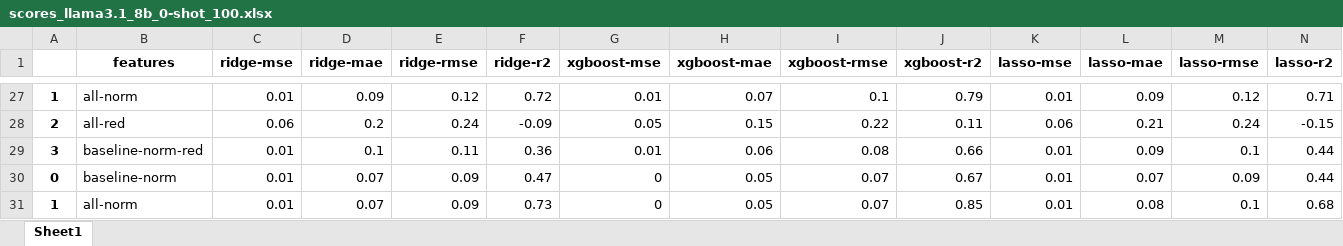
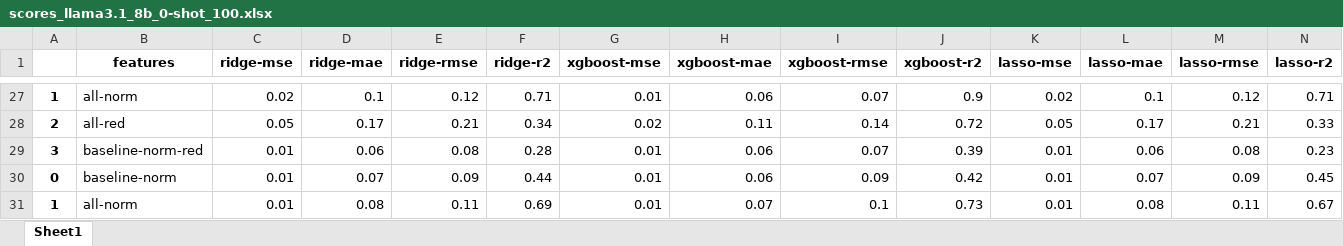
Before and after one commit to anum94/DAPred, an Excel workbook: training_features/2024-11-21_15-40-46/scores_llama3.1_8b_0-shot_100.xlsx, sheet Sheet1, drawn as a sheet; only a part is shown, gaps mark what is left out; values as stored, in another font and other column widths than the file's, no borders; removed rows and columns are numbered as before the commit, all else as after; rows hold the shown columns only; the diff covers the shown part only; the diff names each change by its address in the sheet, - before the commit and + after, or states it on an @@ line.

```diff
--- a/training_features/2024-11-21_15-40-46/scores_llama3.1_8b_0-shot_100.xlsx (sheet Sheet1)
+++ b/training_features/2024-11-21_15-40-46/scores_llama3.1_8b_0-shot_100.xlsx (sheet Sheet1)
-C27 (ridge-mse): 0.01
+C27 (ridge-mse): 0.02
-D27 (ridge-mae): 0.09
+D27 (ridge-mae): 0.1
-F27 (ridge-r2): 0.72
+F27 (ridge-r2): 0.71
-H27 (xgboost-mae): 0.07
+H27 (xgboost-mae): 0.06
-I27 (xgboost-rmse): 0.1
+I27 (xgboost-rmse): 0.07
-J27 (xgboost-r2): 0.79
+J27 (xgboost-r2): 0.9
-K27 (lasso-mse): 0.01
+K27 (lasso-mse): 0.02
-L27 (lasso-mae): 0.09
+L27 (lasso-mae): 0.1
-row 28: 2 | all-red | 0.06 | 0.2 | 0.24 | -0.09 | 0.05 | 0.15 | 0.22 | 0.11 | 0.06 | 0.21 | 0.24 | -0.15
+row 28: 2 | all-red | 0.05 | 0.17 | 0.21 | 0.34 | 0.02 | 0.11 | 0.14 | 0.72 | 0.05 | 0.17 | 0.21 | 0.33
-D29 (ridge-mae): 0.1
+D29 (ridge-mae): 0.06
-E29 (ridge-rmse): 0.11
+E29 (ridge-rmse): 0.08
-F29 (ridge-r2): 0.36
+F29 (ridge-r2): 0.28
-I29 (xgboost-rmse): 0.08
+I29 (xgboost-rmse): 0.07
-J29 (xgboost-r2): 0.66
+J29 (xgboost-r2): 0.39
-L29 (lasso-mae): 0.09
+L29 (lasso-mae): 0.06
-M29 (lasso-rmse): 0.1
+M29 (lasso-rmse): 0.08
-N29 (lasso-r2): 0.44
+N29 (lasso-r2): 0.23
-F30 (ridge-r2): 0.47
+F30 (ridge-r2): 0.44
-G30:G31 (xgboost-mse): 0
+G30:G31 (xgboost-mse): 0.01
-H30 (xgboost-mae): 0.05
+H30 (xgboost-mae): 0.06
-I30 (xgboost-rmse): 0.07
+I30 (xgboost-rmse): 0.09
-J30 (xgboost-r2): 0.67
+J30 (xgboost-r2): 0.42
-N30 (lasso-r2): 0.44
+N30 (lasso-r2): 0.45
-D31 (ridge-mae): 0.07
+D31 (ridge-mae): 0.08
-E31 (ridge-rmse): 0.09
+E31 (ridge-rmse): 0.11
-F31 (ridge-r2): 0.73
+F31 (ridge-r2): 0.69
-H31 (xgboost-mae): 0.05
+H31 (xgboost-mae): 0.07
-I31 (xgboost-rmse): 0.07
+I31 (xgboost-rmse): 0.1
-J31 (xgboost-r2): 0.85
+J31 (xgboost-r2): 0.73
-M31 (lasso-rmse): 0.1
+M31 (lasso-rmse): 0.11
-N31 (lasso-r2): 0.68
+N31 (lasso-r2): 0.67
```
Also changed, not shown: 14 added rows, 14 removed rows and 200 edited cells elsewhere in this sheet.
